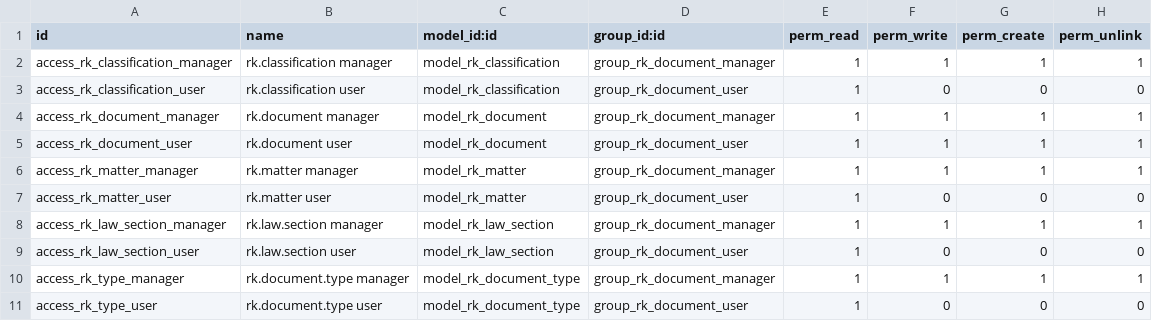
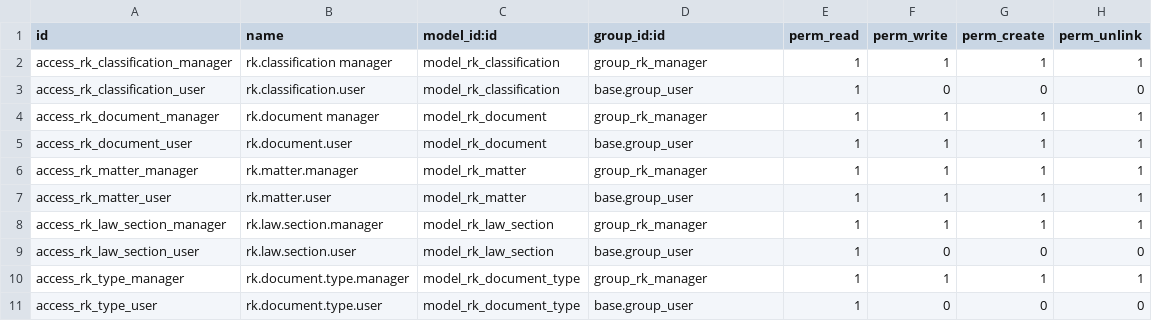
Before and after one commit to vertelab/odoo-record-keeping, a CSV file: record_keeping/security/ir.model.access.csv, drawn as a sheet.

Commit message:
updated record-keeping with matter model

```diff
--- a/record_keeping/security/ir.model.access.csv
+++ b/record_keeping/security/ir.model.access.csv
@@ -1,11 +1,11 @@
 id,name,model_id:id,group_id:id,perm_read,perm_write,perm_create,perm_unlink
-access_rk_classification_manager,rk.classification manager,model_rk_classification,group_rk_document_manager,1,1,1,1
-access_rk_classification_user,rk.classification user,model_rk_classification,group_rk_document_user,1,0,0,0
-access_rk_document_manager,rk.document manager,model_rk_document,group_rk_document_manager,1,1,1,1
-access_rk_document_user,rk.document user,model_rk_document,group_rk_document_user,1,1,1,1
-access_rk_matter_manager,rk.matter manager,model_rk_matter,group_rk_document_manager,1,1,1,1
-access_rk_matter_user,rk.matter user,model_rk_matter,group_rk_document_user,1,0,0,0
-access_rk_law_section_manager,rk.law.section manager,model_rk_law_section,group_rk_document_manager,1,1,1,1
-access_rk_law_section_user,rk.law.section user,model_rk_law_section,group_rk_document_user,1,0,0,0
-access_rk_type_manager,rk.document.type manager,model_rk_document_type,group_rk_document_manager,1,1,1,1
-access_rk_type_user,rk.document.type user,model_rk_document_type,group_rk_document_user,1,0,0,0
+access_rk_classification_manager,rk.classification manager,model_rk_classification,group_rk_manager,1,1,1,1
+access_rk_classification_user,rk.classification.user,model_rk_classification,base.group_user,1,0,0,0
+access_rk_document_manager,rk.document manager,model_rk_document,group_rk_manager,1,1,1,1
+access_rk_document_user,rk.document.user,model_rk_document,base.group_user,1,1,1,1
+access_rk_matter_manager,rk.matter.manager,model_rk_matter,group_rk_manager,1,1,1,1
+access_rk_matter_user,rk.matter.user,model_rk_matter,base.group_user,1,1,1,1
+access_rk_law_section_manager,rk.law.section.manager,model_rk_law_section,group_rk_manager,1,1,1,1
+access_rk_law_section_user,rk.law.section.user,model_rk_law_section,base.group_user,1,0,0,0
+access_rk_type_manager,rk.document.type.manager,model_rk_document_type,group_rk_manager,1,1,1,1
+access_rk_type_user,rk.document.type.user,model_rk_document_type,base.group_user,1,0,0,0
```
Also changed, not shown: 7 other files.
